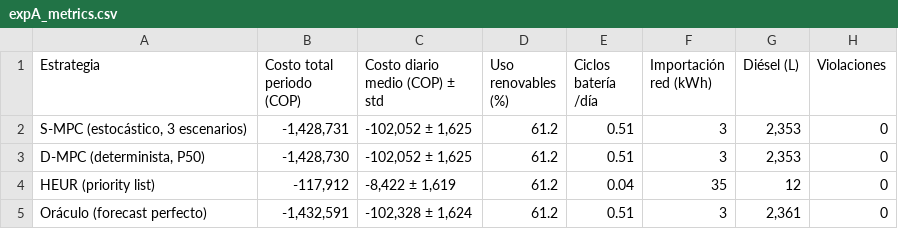
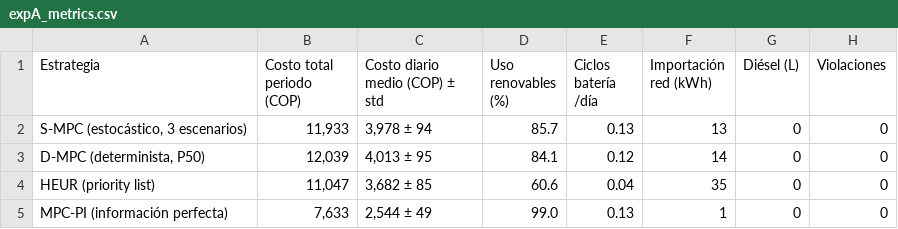
Before and after one commit to REQUIEM-FORCODE45/sistemas_inteligente_microrredes, a CSV file: results/pasto_narino/experiments/expA_metrics.csv, drawn as a sheet.

```diff
--- a/results/pasto_narino/experiments/expA_metrics.csv
+++ b/results/pasto_narino/experiments/expA_metrics.csv
@@ -1,5 +1,5 @@
 Estrategia,Costo total periodo (COP),Costo diario medio (COP) ± std,Uso renovables (%),Ciclos batería /día,Importación red (kWh),Diésel (L),Violaciones
-"S-MPC (estocástico, 3 escenarios)","-1,428,731","-102,052 ± 1,625",61.2,0.51,3,"2,353",0
-"D-MPC (determinista, P50)","-1,428,730","-102,052 ± 1,625",61.2,0.51,3,"2,353",0
-HEUR (priority list),"-117,912","-8,422 ± 1,619",61.2,0.04,35,12,0
-Oráculo (forecast perfecto),"-1,432,591","-102,328 ± 1,624",61.2,0.51,3,"2,361",0
+"S-MPC (estocástico, 3 escenarios)","11,933","3,978 ± 94",85.7,0.13,13,0,0
+"D-MPC (determinista, P50)","12,039","4,013 ± 95",84.1,0.12,14,0,0
+HEUR (priority list),"11,047","3,682 ± 85",60.6,0.04,35,0,0
+MPC-PI (información perfecta),"7,633","2,544 ± 49",99.0,0.13,1,0,0
```
Also changed, not shown: results/pasto_narino/experiments/expA_cumulative_cost.csv, 2 other files.
